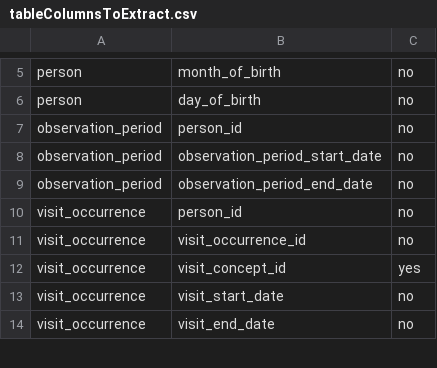
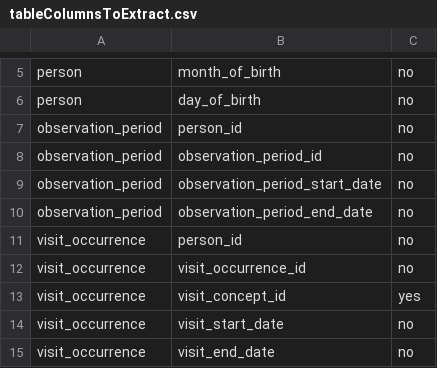
Before and after one commit to OHDSI/ApolloR, a CSV file: inst/tableColumnsToExtract.csv, drawn as a sheet; only a part is shown, gaps mark what is left out.

Commit message:
Some more work on generating sequence data

```diff
--- a/inst/tableColumnsToExtract.csv
+++ b/inst/tableColumnsToExtract.csv
@@ -7,2 +7,3 @@ person,day_of_birth,no
 observation_period,person_id,no
+observation_period,observation_period_id,no
 observation_period,observation_period_start_date,no
```
Also changed, not shown: 4 other files.
